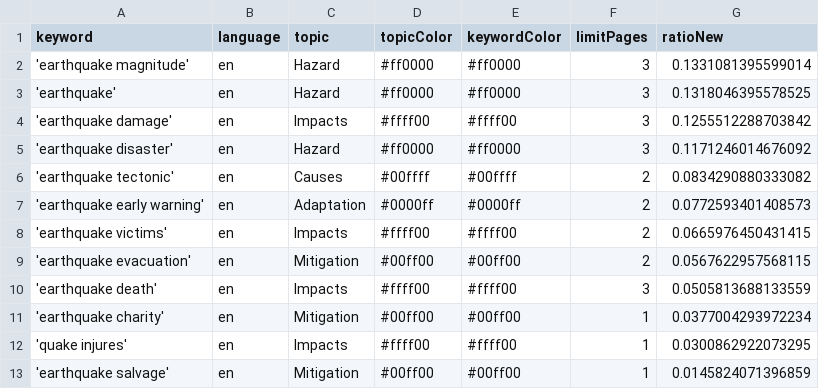
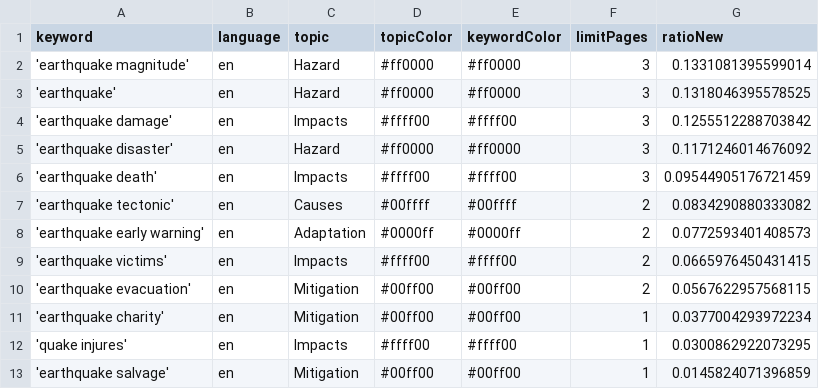
Before and after one commit to tg-news/EarthquakeIsComing, a CSV file: keywords.csv, drawn as a sheet.

```diff
--- a/keywords.csv
+++ b/keywords.csv
@@ -5,2 +5,3 @@ keyword,language,topic,topicColor,keywordColor,limitPages,ratioNew
 'earthquake disaster',en,Hazard,#ff0000,#ff0000,3,0.1171246014676092
+'earthquake death',en,Impacts,#ffff00,#ffff00,3,0.09544905176721459
 'earthquake tectonic',en,Causes,#00ffff,#00ffff,2,0.0834290880333082
@@ -9,3 +10,2 @@ keyword,language,topic,topicColor,keywordColor,limitPages,ratioNew
 'earthquake evacuation',en,Mitigation,#00ff00,#00ff00,2,0.0567622957568115
-'earthquake death',en,Impacts,#ffff00,#ffff00,3,0.0505813688133559
 'earthquake charity',en,Mitigation,#00ff00,#00ff00,1,0.0377004293972234
```
Also changed, not shown: 1 other file.
